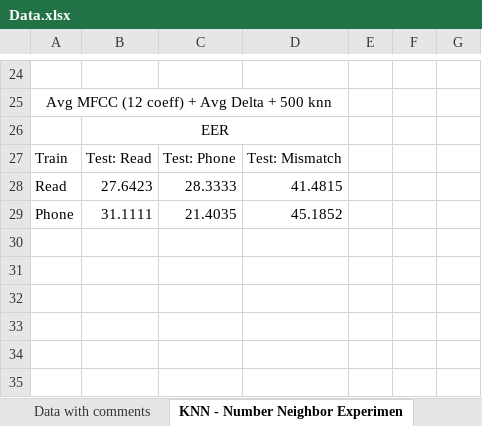
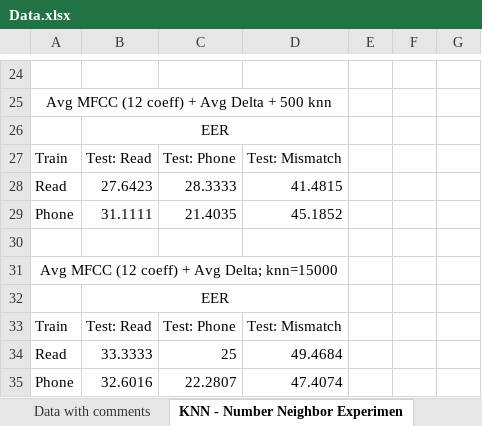
Before and after one commit to DavidRosenwasser/EE_M214A, an Excel workbook: Report/Data.xlsx, sheet KNN - Number Neighbor Experimen, drawn as a sheet; only a part is shown, gaps mark what is left out; values as stored, in another font and other column widths than the file's, no borders; the diff names each change by its address in the sheet, - before the commit and + after, or states it on an @@ line.

Commit message:
Add files via upload
Added chart for KNN number of neighbor experimentation in another tab/sheet.

```diff
--- a/Report/Data.xlsx (sheet KNN - Number Neighbor Experimen)
+++ b/Report/Data.xlsx (sheet KNN - Number Neighbor Experimen)
+row 30: (empty)
+row 31: Avg MFCC (12 coeff) + Avg Delta; knn=15000
+row 32:  | EER
+row 33: Train | Test: Read | Test: Phone | Test: Mismatch
+row 34: Read | 33.3333 | 25 | 49.4684
+row 35: Phone | 32.6016 | 22.2807 | 47.4074
```
Also changed, not shown: other sheet tabs, charts or pictures.
